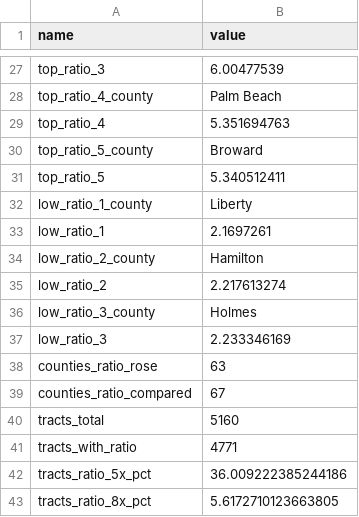
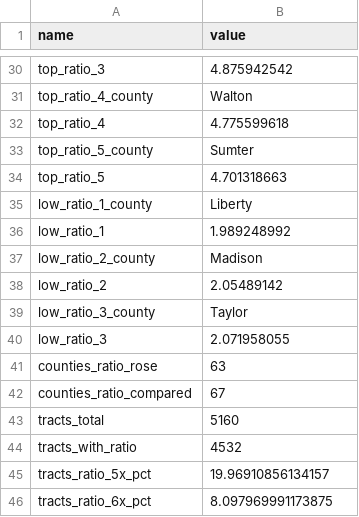
Before and after one commit to brianravelo28/florida-housing-affordability, a CSV file: data/processed/findings.csv, drawn as a sheet; only a part is shown, gaps mark what is left out; removed rows and columns are numbered as before the commit, all else as after; the diff covers the shown part only; the diff names each change by its address in the sheet, - before the commit and + after, or states it on an @@ line.

```diff
--- a/data/processed/findings.csv
+++ b/data/processed/findings.csv
-B30 (value): 6.00477539
+B30 (value): 4.875942542
-B31 (value): Palm Beach
+B31 (value): Walton
-B32 (value): 5.351694763
+B32 (value): 4.775599618
-B33 (value): Broward
+B33 (value): Sumter
-B34 (value): 5.340512411
+B34 (value): 4.701318663
-B36 (value): 2.1697261
+B36 (value): 1.989248992
-B37 (value): Hamilton
+B37 (value): Madison
-B38 (value): 2.217613274
+B38 (value): 2.05489142
-B39 (value): Holmes
+B39 (value): Taylor
-B40 (value): 2.233346169
+B40 (value): 2.071958055
-B44 (value): 4771
+B44 (value): 4532
-B45 (value): 36.009222385244186
+B45 (value): 19.96910856134157
-row 43: tracts_ratio_8x_pct | 5.6172710123663805
+row 46: tracts_ratio_6x_pct | 8.097969991173875
```
Also changed, not shown: 7 added rows, 4 removed rows and 7 edited cells elsewhere in this file, data/processed/state.csv, 16 other files.
